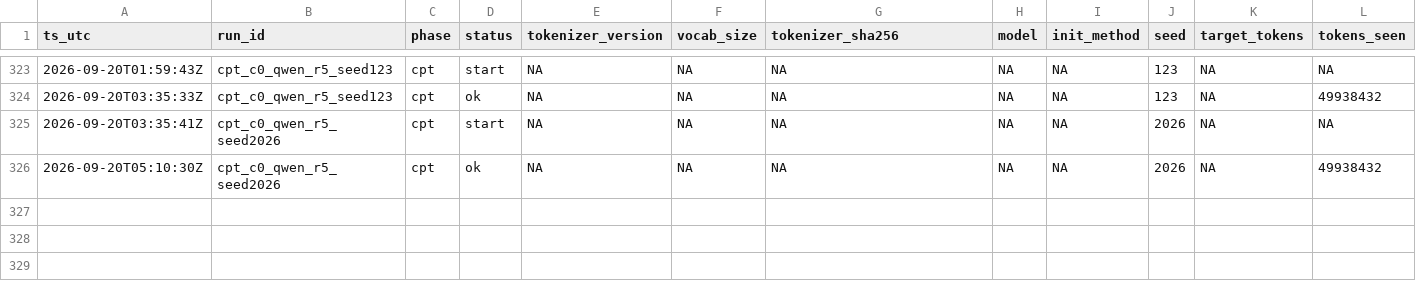
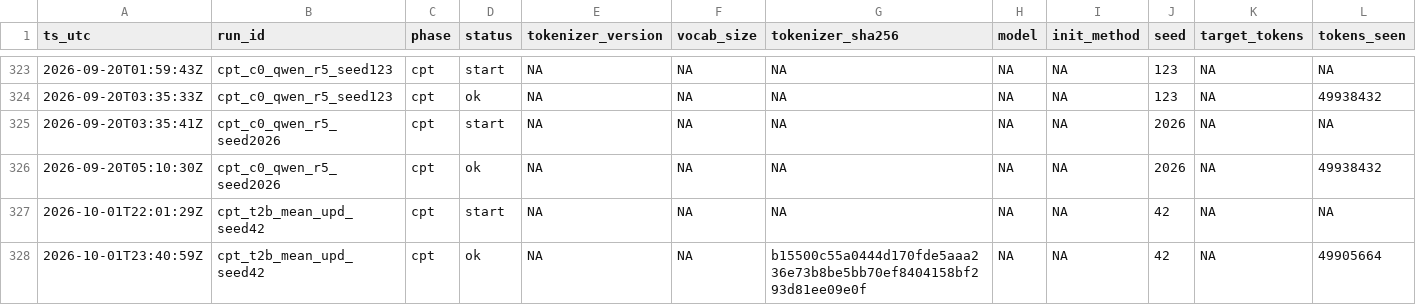
Before and after one commit to jinsan02/kotokenlab, a TSV file: experiments/LEDGER.tsv, drawn as a sheet; only a part is shown, gaps mark what is left out; rows hold the shown columns only; the diff names each change by its address in the sheet, - before the commit and + after, or states it on an @@ line.

```diff
--- a/experiments/LEDGER.tsv
+++ b/experiments/LEDGER.tsv
+row 327: 2026-10-01T22:01:29Z | cpt_t2b_mean_upd_seed42 | cpt | start | NA | NA | NA | NA | NA | 42 | NA | NA
+row 328: 2026-10-01T23:40:59Z | cpt_t2b_mean_upd_seed42 | cpt | ok | NA | NA | b15500c55a0444d170fde5aaa236e73b8be5bb70ef8404158bf293d81ee09e0f | NA | NA | 42 | NA | 49905664
```
Also changed, not shown: experiments/artifacts.tsv, experiments/clock_checks.tsv, 5 other files.
